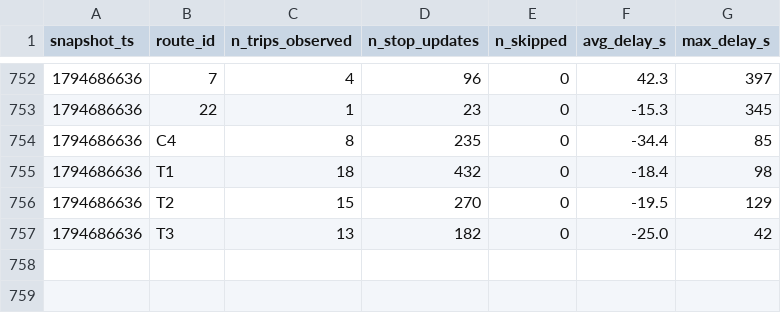
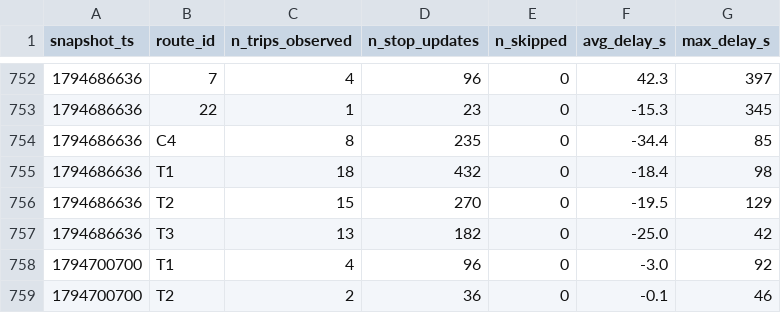
Before and after one commit to salmazaime/smart-mobility-lemans, a CSV file: data/history/route_delays_2026-11.csv, drawn as a sheet; only a part is shown, gaps mark what is left out.

```diff
--- a/data/history/route_delays_2026-11.csv
+++ b/data/history/route_delays_2026-11.csv
@@ -757 +757,3 @@ snapshot_ts,route_id,n_trips_observed,n_stop_updates,n_skipped,avg_delay_s,max_d
 1794686636,T3,13,182,0,-25.0,42
+1794700700,T1,4,96,0,-3.0,92
+1794700700,T2,2,36,0,-0.1,46
```
Also changed, not shown: 1 other file.
